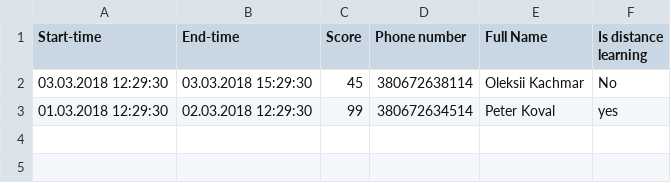
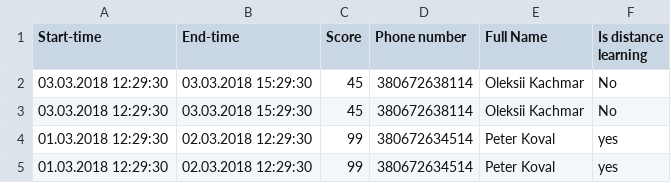
Before and after one commit to Kachmar/Lectures, a CSV file: Unit Tests/Input/test.csv, drawn as a sheet; the diff names each change by its address in the sheet, - before the commit and + after, or states it on an @@ line.

Commit message:
More tests

```diff
--- a/Unit Tests/Input/test.csv
+++ b/Unit Tests/Input/test.csv
+row 3: 03.03.2018 12:29:30 | 03.03.2018 15:29:30 | 45 | 380672638114 | Oleksii Kachmar | No
+row 4: 01.03.2018 12:29:30 | 02.03.2018 12:29:30 | 99 | 380672634514 | Peter Koval | yes
```
Also changed, not shown: 18 other files.
